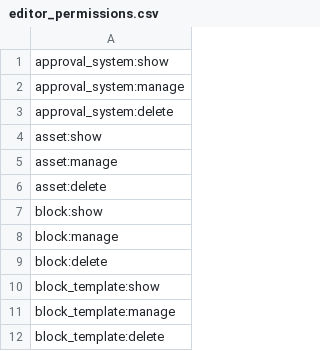
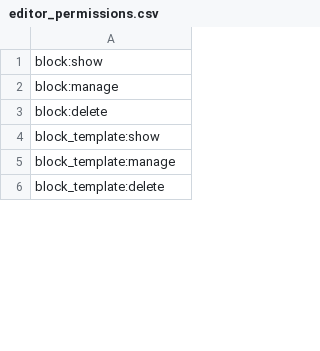
Before and after one commit to wraft/wraft, a CSV file: priv/repo/data/rbac/editor_permissions.csv, drawn as a sheet; only a part is shown; the diff covers the shown part only.

```diff
--- a/priv/repo/data/rbac/editor_permissions.csv
+++ b/priv/repo/data/rbac/editor_permissions.csv
@@ -1,7 +1 @@
-approval_system:show
-approval_system:manage
-approval_system:delete
-asset:show
-asset:manage
-asset:delete
 block:show
```
Also changed, not shown: 17 removed rows and 12 edited cells elsewhere in this file, 1 other file.
